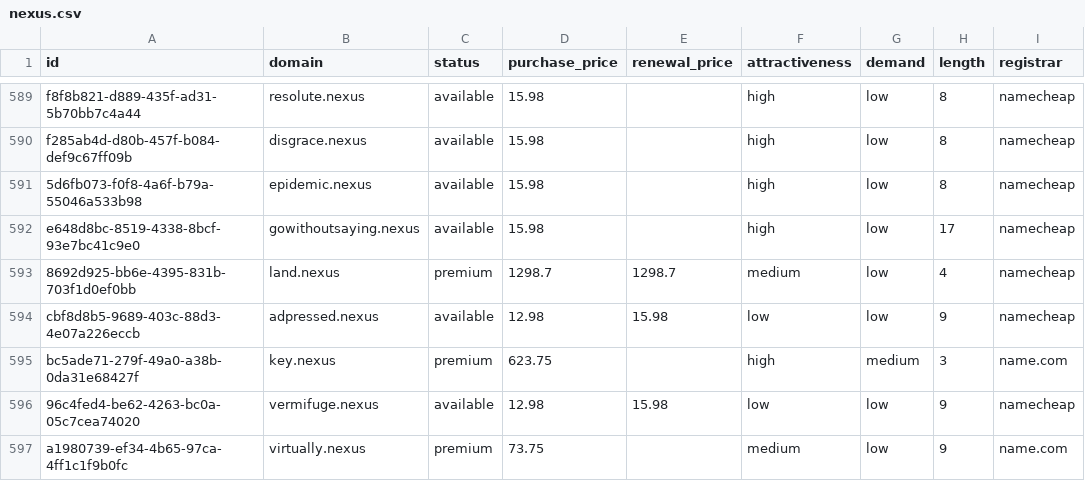
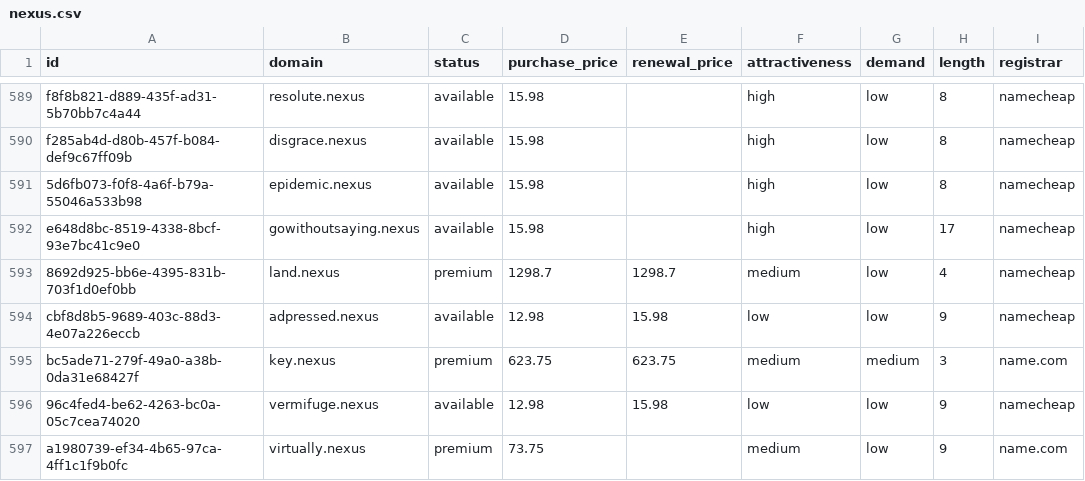
Before and after one commit to UniqueDomains/nexus-oneword-domains, a CSV file: nexus.csv, drawn as a sheet; only a part is shown, gaps mark what is left out; the diff names each change by its address in the sheet, - before the commit and + after, or states it on an @@ line.

Commit message:
Domains update

```diff
--- a/nexus.csv
+++ b/nexus.csv
-E595 (renewal_price): (empty)
+E595 (renewal_price): 623.75
-F595 (attractiveness): high
+F595 (attractiveness): medium
```
Also changed, not shown: 4 other files.
